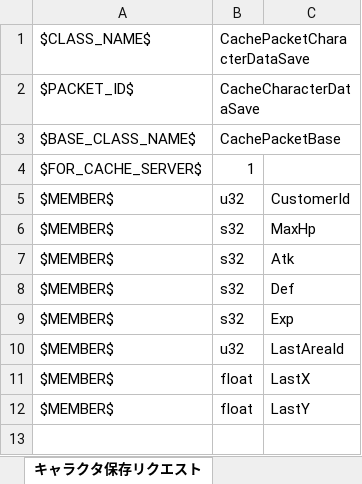
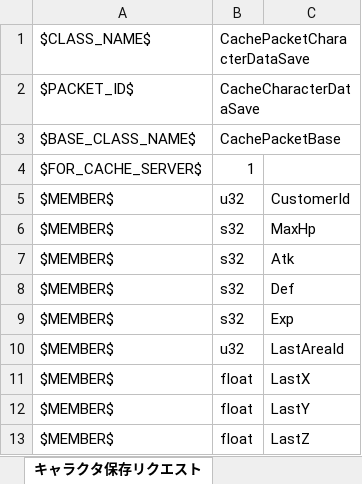
Before and after one commit to YanaPIIDXer/AnpanMMO, an Excel workbook: Packet/PacketData/Cache.xlsx, sheet キャラクタ保存リクエスト, drawn as a sheet; values as stored, in another font and other column widths than the file's, no borders; the diff names each change by its address in the sheet, - before the commit and + after, or states it on an @@ line.

```diff
--- a/Packet/PacketData/Cache.xlsx (sheet キャラクタ保存リクエスト)
+++ b/Packet/PacketData/Cache.xlsx (sheet キャラクタ保存リクエスト)
+row 13: $MEMBER$ | float | LastZ
```
Also changed, not shown: sheet キャラクタ情報レスポンス, Packet/PacketData/Anpan.xlsx, Packet/PacketData/Player.xlsx, 44 other files.
